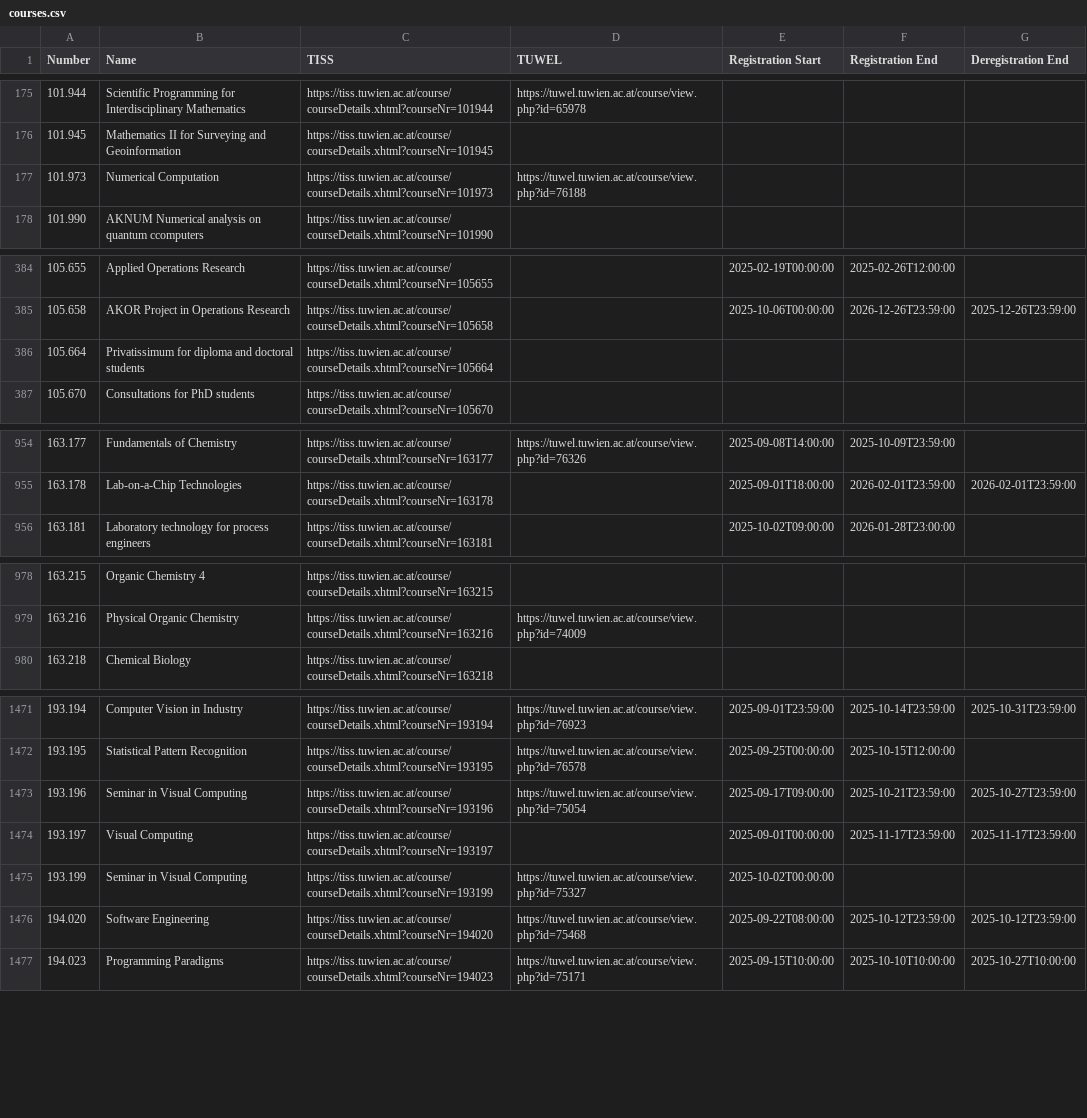
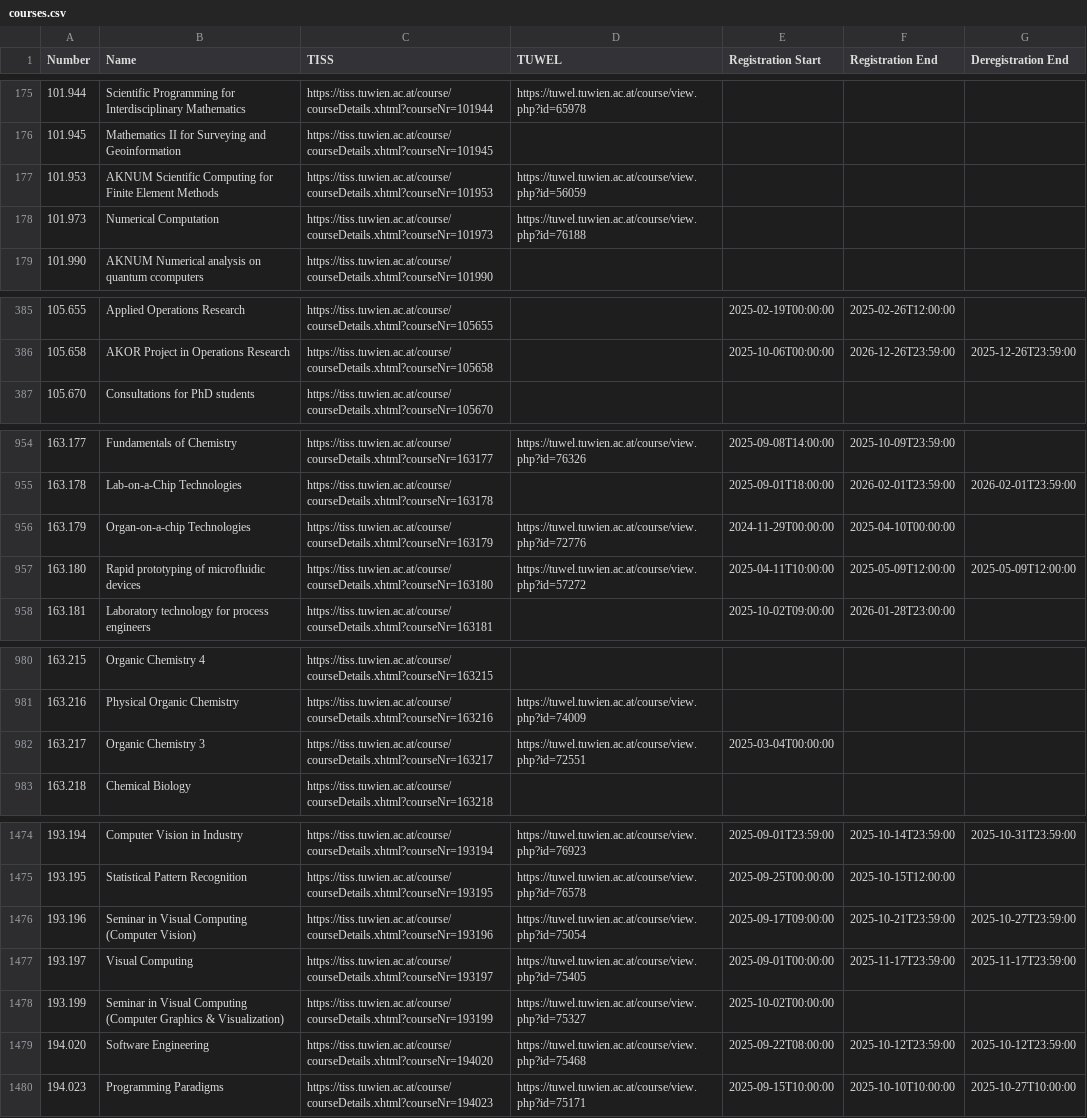
Before and after one commit to flofriday/better-tiss-calendar, a CSV file: app/resources/courses.csv, drawn as a sheet; only a part is shown, gaps mark what is left out; the diff covers the shown part only.

Commit message:
Update courses and lecturetube resources

```diff
--- a/app/resources/courses.csv
+++ b/app/resources/courses.csv
@@ -176,2 +176,3 @@ Number,Name,TISS,TUWEL,Registration Start,Registration End,Deregistration End
 101.945,Mathematics II for Surveying and Geoinformation,https://tiss.tuwien.ac.at/course/courseDetails.xhtml?courseNr=101945,,,,
+101.953,AKNUM Scientific Computing for Finite Element Methods,https://tiss.tuwien.ac.at/course/courseDetails.xhtml?courseNr=101953,https://tuwel.tuwien.ac.at/course/view.php?id=56059,,,
 101.973,Numerical Computation,https://tiss.tuwien.ac.at/course/courseDetails.xhtml?courseNr=101973,https://tuwel.tuwien.ac.at/course/view.php?id=76188,,,
@@ -385,3 +386,2 @@ Number,Name,TISS,TUWEL,Registration Start,Registration End,Deregistration End
 105.658,AKOR Project in Operations Research,https://tiss.tuwien.ac.at/course/courseDetails.xhtml?courseNr=105658,,2025-10-06T00:00:00,2026-12-26T23:59:00,2025-12-26T23:59:00
-105.664,Privatissimum for diploma and doctoral students,https://tiss.tuwien.ac.at/course/courseDetails.xhtml?courseNr=105664,,,,
 105.670,Consultations for PhD students,https://tiss.tuwien.ac.at/course/courseDetails.xhtml?courseNr=105670,,,,
@@ -955,2 +955,4 @@ Number,Name,TISS,TUWEL,Registration Start,Registration End,Deregistration End
 163.178,Lab-on-a-Chip Technologies,https://tiss.tuwien.ac.at/course/courseDetails.xhtml?courseNr=163178,,2025-09-01T18:00:00,2026-02-01T23:59:00,2026-02-01T23:59:00
+163.179,Organ-on-a-chip Technologies,https://tiss.tuwien.ac.at/course/courseDetails.xhtml?courseNr=163179,https://tuwel.tuwien.ac.at/course/view.php?id=72776,2024-11-29T00:00:00,2025-04-10T00:00:00,
+163.180,Rapid prototyping of microfluidic devices,https://tiss.tuwien.ac.at/course/courseDetails.xhtml?courseNr=163180,https://tuwel.tuwien.ac.at/course/view.php?id=57272,2025-04-11T10:00:00,2025-05-09T12:00:00,2025-05-09T12:00:00
 163.181,Laboratory technology for process engineers,https://tiss.tuwien.ac.at/course/courseDetails.xhtml?courseNr=163181,,2025-10-02T09:00:00,2026-01-28T23:00:00,
@@ -979,2 +981,3 @@ Number,Name,TISS,TUWEL,Registration Start,Registration End,Deregistration End
 163.216,Physical Organic Chemistry,https://tiss.tuwien.ac.at/course/courseDetails.xhtml?courseNr=163216,https://tuwel.tuwien.ac.at/course/view.php?id=74009,,,
+163.217,Organic Chemistry 3,https://tiss.tuwien.ac.at/course/courseDetails.xhtml?courseNr=163217,https://tuwel.tuwien.ac.at/course/view.php?id=72551,2025-03-04T00:00:00,,
 163.218,Chemical Biology,https://tiss.tuwien.ac.at/course/courseDetails.xhtml?courseNr=163218,,,,
@@ -1472,5 +1475,5 @@ Number,Name,TISS,TUWEL,Registration Start,Registration End,Deregistration End
 193.195,Statistical Pattern Recognition,https://tiss.tuwien.ac.at/course/courseDetails.xhtml?courseNr=193195,https://tuwel.tuwien.ac.at/course/view.php?id=76578,2025-09-25T00:00:00,2025-10-15T12:00:00,
-193.196,Seminar in Visual Computing,https://tiss.tuwien.ac.at/course/courseDetails.xhtml?courseNr=193196,https://tuwel.tuwien.ac.at/course/view.php?id=75054,2025-09-17T09:00:00,2025-10-21T23:59:00,2025-10-27T23:59:00
-193.197,Visual Computing,https://tiss.tuwien.ac.at/course/courseDetails.xhtml?courseNr=193197,,2025-09-01T00:00:00,2025-11-17T23:59:00,2025-11-17T23:59:00
-193.199,Seminar in Visual Computing,https://tiss.tuwien.ac.at/course/courseDetails.xhtml?courseNr=193199,https://tuwel.tuwien.ac.at/course/view.php?id=75327,2025-10-02T00:00:00,,
+193.196,Seminar in Visual Computing (Computer Vision),https://tiss.tuwien.ac.at/course/courseDetails.xhtml?courseNr=193196,https://tuwel.tuwien.ac.at/course/view.php?id=75054,2025-09-17T09:00:00,2025-10-21T23:59:00,2025-10-27T23:59:00
+193.197,Visual Computing,https://tiss.tuwien.ac.at/course/courseDetails.xhtml?courseNr=193197,https://tuwel.tuwien.ac.at/course/view.php?id=75405,2025-09-01T00:00:00,2025-11-17T23:59:00,2025-11-17T23:59:00
+193.199,Seminar in Visual Computing (Computer Graphics & Visualization),https://tiss.tuwien.ac.at/course/courseDetails.xhtml?courseNr=193199,https://tuwel.tuwien.ac.at/course/view.php?id=75327,2025-10-02T00:00:00,,
 194.020,Software Engineering,https://tiss.tuwien.ac.at/course/courseDetails.xhtml?courseNr=194020,https://tuwel.tuwien.ac.at/course/view.php?id=75468,2025-09-22T08:00:00,2025-10-12T23:59:00,2025-10-12T23:59:00
```
Also changed, not shown: 34 edited cells elsewhere in this file, app/resources/lecturetube_availability.csv.
